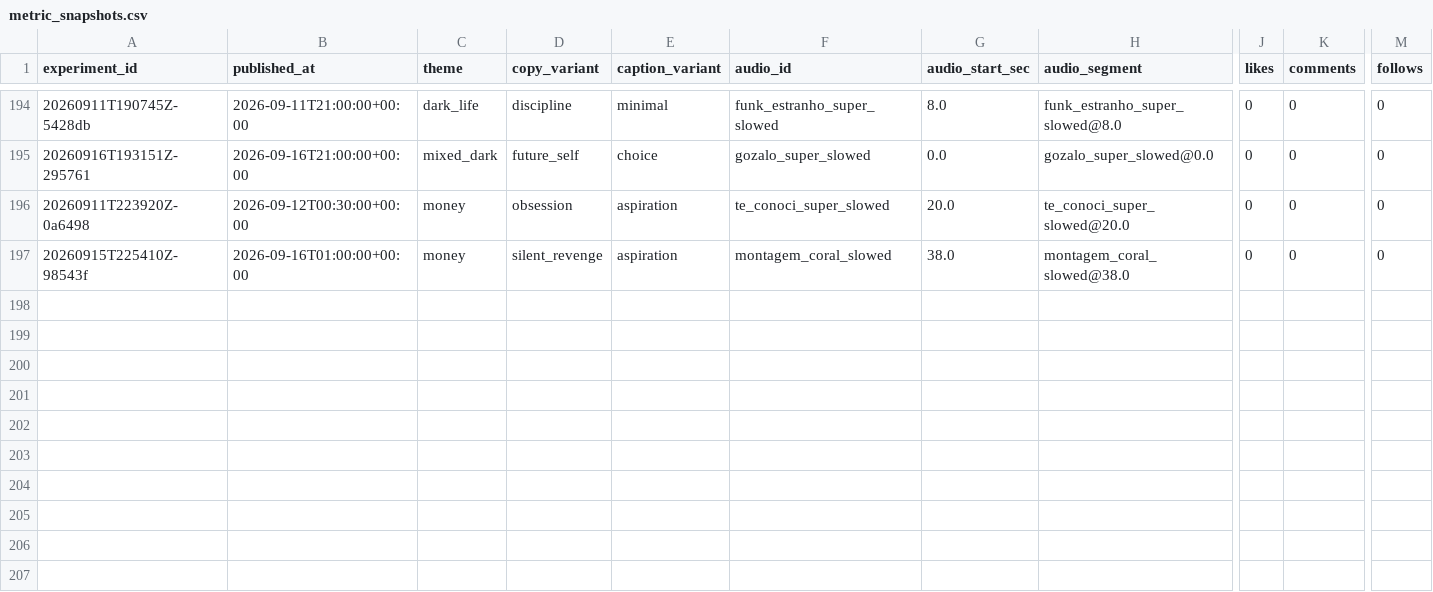
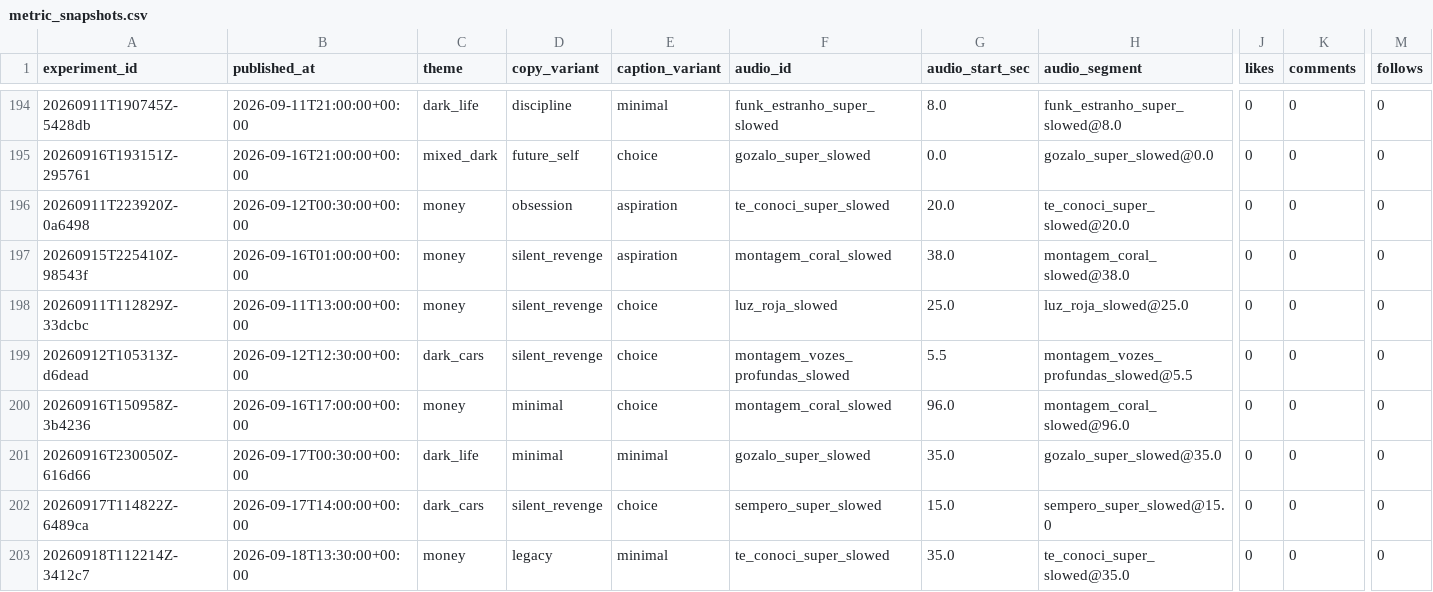
Before and after one commit to Wahb-tech/video-pipeline, a CSV file: data/metric_snapshots.csv, drawn as a sheet; only a part is shown, gaps mark what is left out; rows hold the shown columns only; the diff names each change by its address in the sheet, - before the commit and + after, or states it on an @@ line.

```diff
--- a/data/metric_snapshots.csv
+++ b/data/metric_snapshots.csv
+row 198: 20260911T112829Z-33dcbc | 2026-09-11T13:00:00+00:00 | money | silent_revenge | choice | luz_roja_slowed | 25.0 | luz_roja_slowed@25.0 | 0 | 0 | 0
+row 199: 20260912T105313Z-d6dead | 2026-09-12T12:30:00+00:00 | dark_cars | silent_revenge | choice | montagem_vozes_profundas_slowed | 5.5 | montagem_vozes_profundas_slowed@5.5 | 0 | 0 | 0
+row 200: 20260916T150958Z-3b4236 | 2026-09-16T17:00:00+00:00 | money | minimal | choice | montagem_coral_slowed | 96.0 | montagem_coral_slowed@96.0 | 0 | 0 | 0
+row 201: 20260916T230050Z-616d66 | 2026-09-17T00:30:00+00:00 | dark_life | minimal | minimal | gozalo_super_slowed | 35.0 | gozalo_super_slowed@35.0 | 0 | 0 | 0
+row 202: 20260917T114822Z-6489ca | 2026-09-17T14:00:00+00:00 | dark_cars | silent_revenge | choice | sempero_super_slowed | 15.0 | sempero_super_slowed@15.0 | 0 | 0 | 0
+row 203: 20260918T112214Z-3412c7 | 2026-09-18T13:30:00+00:00 | money | legacy | minimal | te_conoci_super_slowed | 35.0 | te_conoci_super_slowed@35.0 | 0 | 0 | 0
```
Also changed, not shown: data/published_posts.csv, 2 other files.
